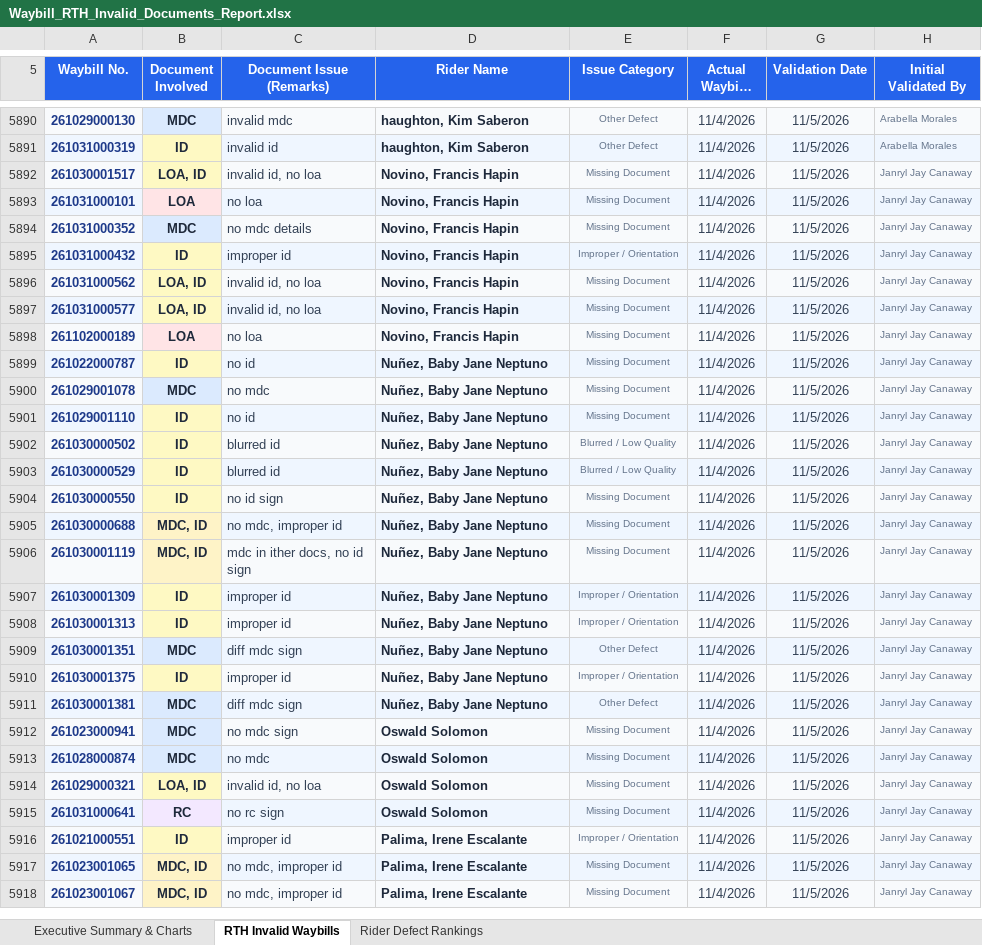
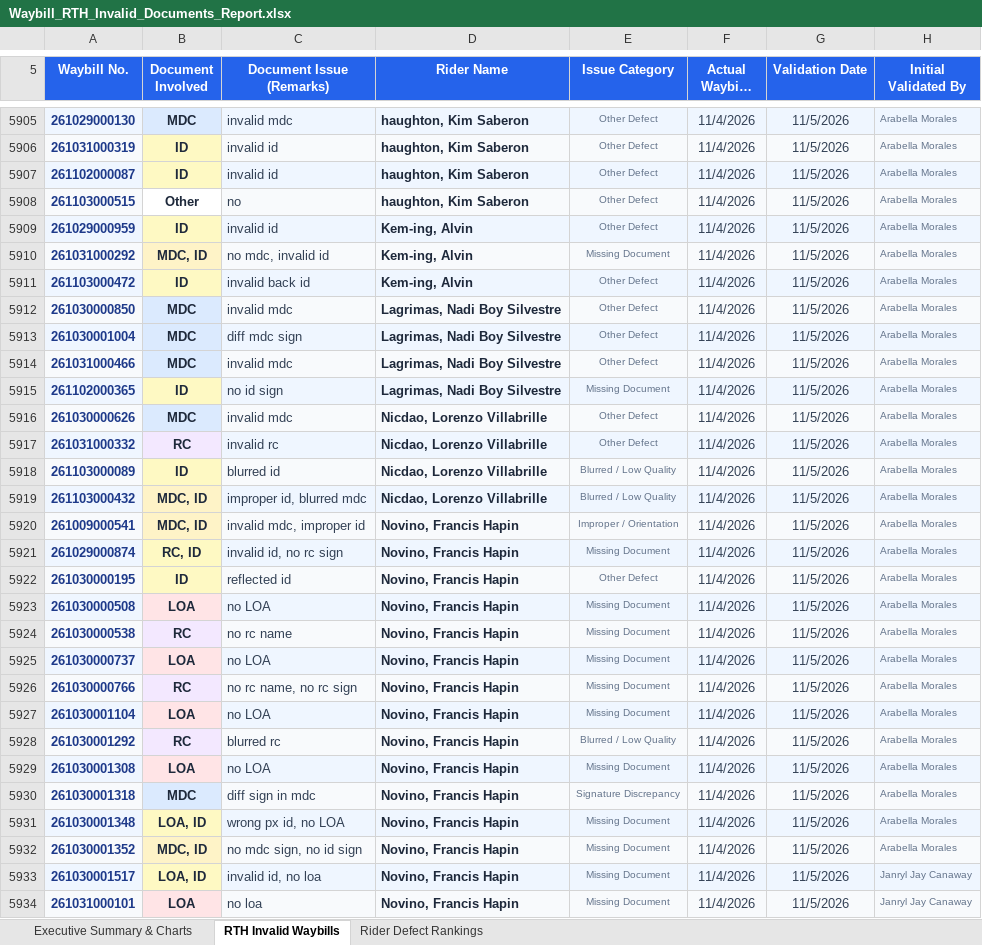
Before and after one commit to arabella04/waybill-qa-dashboard, an Excel workbook: Waybill_RTH_Invalid_Documents_Report.xlsx, sheet RTH Invalid Waybills, drawn as a sheet; only a part is shown, gaps mark what is left out; the shorter side is filled out with more unchanged rows; long unchanged cells end in …; values as stored, in another font and other column widths than the file's, no borders; the diff covers the shown part only; the diff names each change by its address in the sheet, - before the commit and + after, or states it on an @@ line.

Commit message:
Add all riders invalid waybills line graph, top 10 riders bar chart, and sync latest 6,077 invalids

```diff
--- a/Waybill_RTH_Invalid_Documents_Report.xlsx (sheet RTH Invalid Waybills)
+++ b/Waybill_RTH_Invalid_Documents_Report.xlsx (sheet RTH Invalid Waybills)
+row 5907: 261102000087 | ID | invalid id | haughton, Kim Saberon | Other Defect | 11/4/2026 | 11/5/2026 | Arabella Morales
+row 5908: 261103000515 | Other | no | haughton, Kim Saberon | Other Defect | 11/4/2026 | 11/5/2026 | Arabella Morales
+row 5909: 261029000959 | ID | invalid id | Kem-ing, Alvin | Other Defect | 11/4/2026 | 11/5/2026 | Arabella Morales
+row 5910: 261031000292 | MDC, ID | no mdc, invalid id | Kem-ing, Alvin | Missing Document | 11/4/2026 | 11/5/2026 | Arabella Morales
+row 5911: 261103000472 | ID | invalid back id | Kem-ing, Alvin | Other Defect | 11/4/2026 | 11/5/2026 | Arabella Morales
+row 5912: 261030000850 | MDC | invalid mdc | Lagrimas, Nadi Boy Silvestre | Other Defect | 11/4/2026 | 11/5/2026 | Arabella Morales
+row 5913: 261030001004 | MDC | diff mdc sign | Lagrimas, Nadi Boy Silvestre | Other Defect | 11/4/2026 | 11/5/2026 | Arabella Morales
+row 5914: 261031000466 | MDC | invalid mdc | Lagrimas, Nadi Boy Silvestre | Other Defect | 11/4/2026 | 11/5/2026 | Arabella Morales
+row 5915: 261102000365 | ID | no id sign | Lagrimas, Nadi Boy Silvestre | Missing Document | 11/4/2026 | 11/5/2026 | Arabella Morales
+row 5916: 261030000626 | MDC | invalid mdc | Nicdao, Lorenzo Villabrille | Other Defect | 11/4/2026 | 11/5/2026 | Arabella Morales
+row 5917: 261031000332 | RC | invalid rc | Nicdao, Lorenzo Villabrille | Other Defect | 11/4/2026 | 11/5/2026 | Arabella Morales
+row 5918: 261103000089 | ID | blurred id | Nicdao, Lorenzo Villabrille | Blurred / Low Quality | 11/4/2026 | 11/5/2026 | Arabella Morales
+row 5919: 261103000432 | MDC, ID | improper id, blurred mdc | Nicdao, Lorenzo Villabrille | Blurred / Low Quality | 11/4/2026 | 11/5/2026 | Arabella Morales
+row 5920: 261009000541 | MDC, ID | invalid mdc, improper id | Novino, Francis Hapin | Improper / Orientation | 11/4/2026 | 11/5/2026 | Arabella Morales
+row 5921: 261029000874 | RC, ID | invalid id, no rc sign | Novino, Francis Hapin | Missing Document | 11/4/2026 | 11/5/2026 | Arabella Morales
+row 5922: 261030000195 | ID | reflected id | Novino, Francis Hapin | Other Defect | 11/4/2026 | 11/5/2026 | Arabella Morales
+row 5923: 261030000508 | LOA | no LOA | Novino, Francis Hapin | Missing Document | 11/4/2026 | 11/5/2026 | Arabella Morales
+row 5924: 261030000538 | RC | no rc name | Novino, Francis Hapin | Missing Document | 11/4/2026 | 11/5/2026 | Arabella Morales
+row 5925: 261030000737 | LOA | no LOA | Novino, Francis Hapin | Missing Document | 11/4/2026 | 11/5/2026 | Arabella Morales
+row 5926: 261030000766 | RC | no rc name, no rc sign | Novino, Francis Hapin | Missing Document | 11/4/2026 | 11/5/2026 | Arabella Morales
+row 5927: 261030001104 | LOA | no LOA | Novino, Francis Hapin | Missing Document | 11/4/2026 | 11/5/2026 | Arabella Morales
+row 5928: 261030001292 | RC | blurred rc | Novino, Francis Hapin | Blurred / Low Quality | 11/4/2026 | 11/5/2026 | Arabella Morales
+row 5929: 261030001308 | LOA | no LOA | Novino, Francis Hapin | Missing Document | 11/4/2026 | 11/5/2026 | Arabella Morales
+row 5930: 261030001318 | MDC | diff sign in mdc | Novino, Francis Hapin | Signature Discrepancy | 11/4/2026 | 11/5/2026 | Arabella Morales
+row 5931: 261030001348 | LOA, ID | wrong px id, no LOA | Novino, Francis Hapin | Missing Document | 11/4/2026 | 11/5/2026 | Arabella Morales
+row 5932: 261030001352 | MDC, ID | no mdc sign, no id sign | Novino, Francis Hapin | Missing Document | 11/4/2026 | 11/5/2026 | Arabella Morales
```
Also changed, not shown: 15 added rows, 6 edited cells and cell formats elsewhere in this sheet, sheet Rider Defect Rankings, sheet Executive Summary & Charts, charts or pictures, 8 other files.
